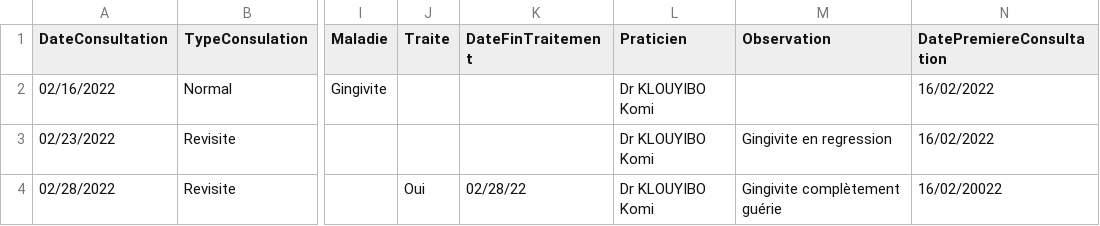
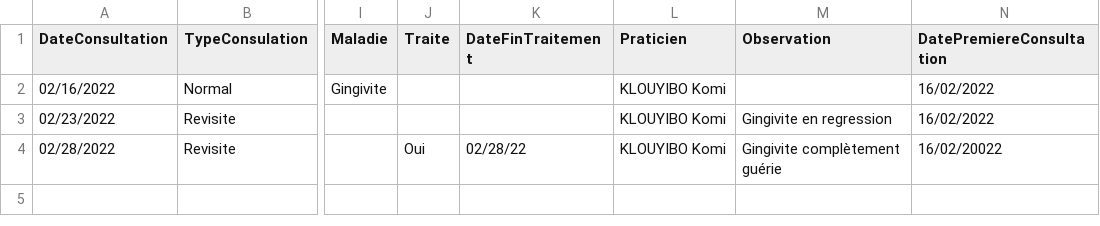
Before and after one commit to benjaminAMOUZOU/odontologie, a CSV file: csv/modele-fichier.csv, drawn as a sheet; only a part is shown, gaps mark what is left out; the diff names each change by its address in the sheet, - before the commit and + after, or states it on an @@ line.

```diff
--- a/csv/modele-fichier.csv
+++ b/csv/modele-fichier.csv
-L2:L4 (Praticien): Dr KLOUYIBO Komi
+L2:L4 (Praticien): KLOUYIBO Komi
```
Also changed, not shown: uploads/modele-fichier.csv, 6 other files.
